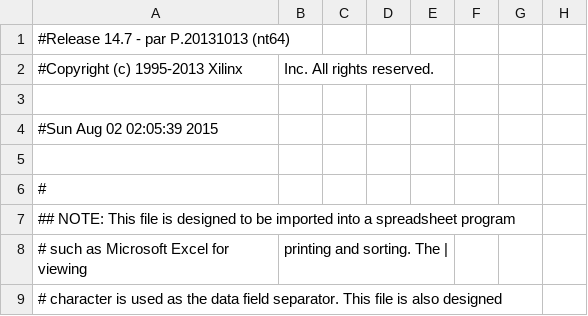
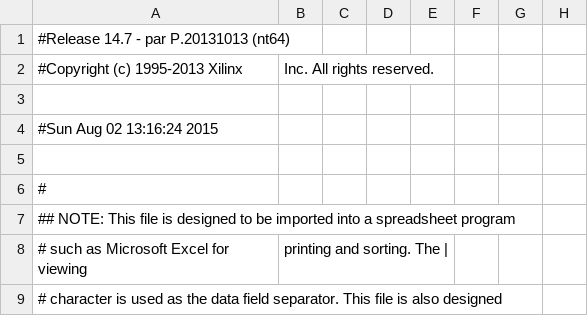
Before and after one commit to xivid/RISC-CPU, a CSV file: RISC-CPU/N3Adapter_pad.csv, drawn as a sheet; only a part is shown; the diff names each change by its address in the sheet, - before the commit and + after, or states it on an @@ line.

```diff
--- a/RISC-CPU/N3Adapter_pad.csv
+++ b/RISC-CPU/N3Adapter_pad.csv
-A4: #Sun Aug 02 02:05:39 2015
+A4: #Sun Aug 02 13:16:24 2015
```
Also changed, not shown: 46 other files.
